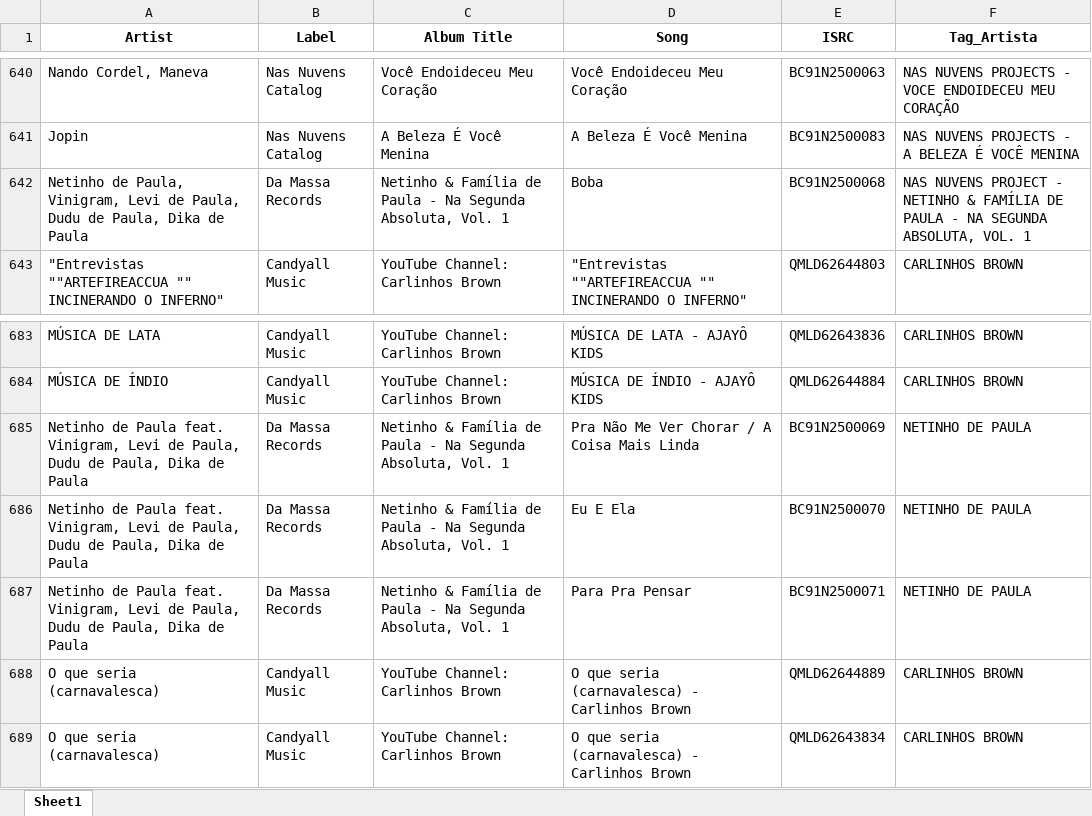
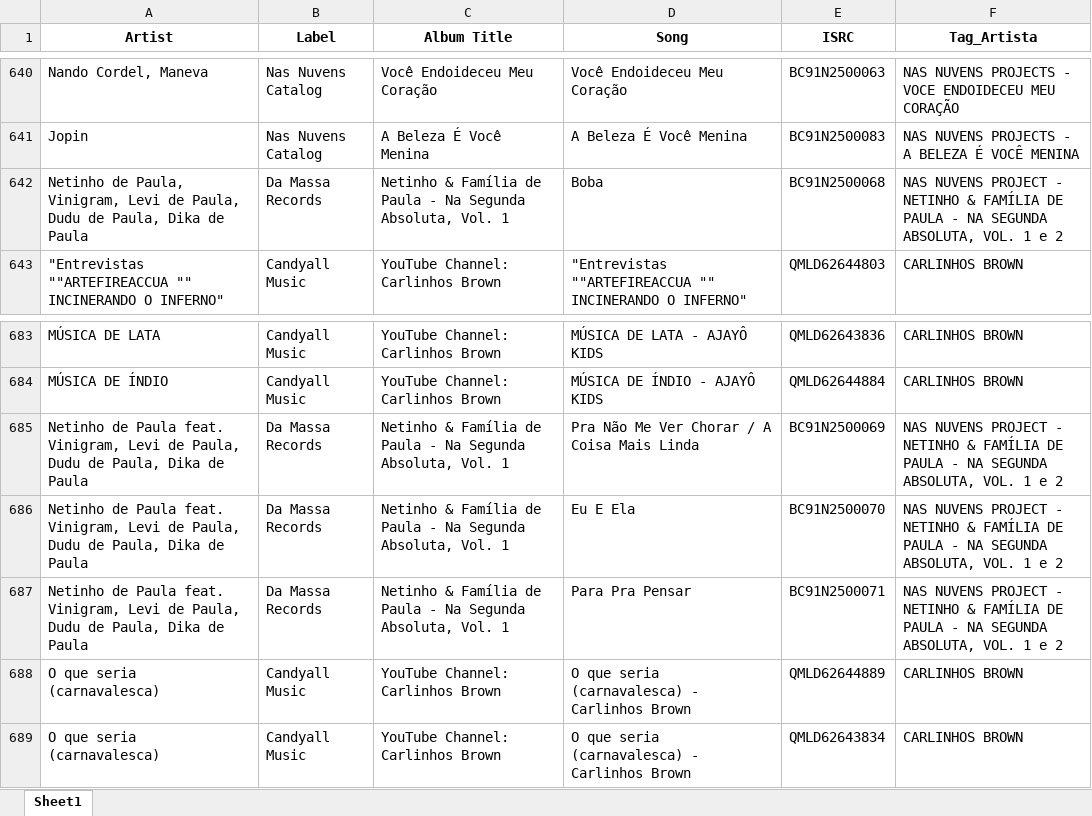
Before and after one commit to nnc-marcelo/lyra, an Excel workbook: data/mapping/mapping-artistas-ingrooves.xlsx, sheet Sheet1, drawn as a sheet; only a part is shown, gaps mark what is left out; values as stored, in another font and other column widths than the file's, no borders; the diff names each change by its address in the sheet, - before the commit and + after, or states it on an @@ line.

Commit message:
data: edita base de mapeamento Ingrooves via app

```diff
--- a/data/mapping/mapping-artistas-ingrooves.xlsx (sheet Sheet1)
+++ b/data/mapping/mapping-artistas-ingrooves.xlsx (sheet Sheet1)
-F642 (Tag_Artista): …VOL. 1
+F642 (Tag_Artista): …VOL. 1 e 2
-F685:F687 (Tag_Artista): NETINHO DE PAULA
+F685:F687 (Tag_Artista): NAS NUVENS PROJECT - NETINHO & FAMÍLIA DE PAULA - NA SEGUNDA ABSOLUTA, VOL. 1 e 2
```
